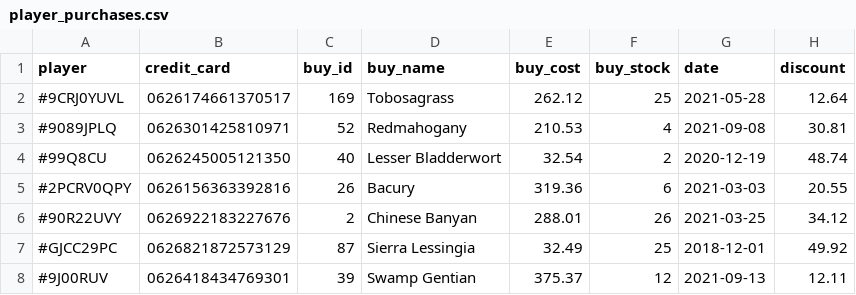
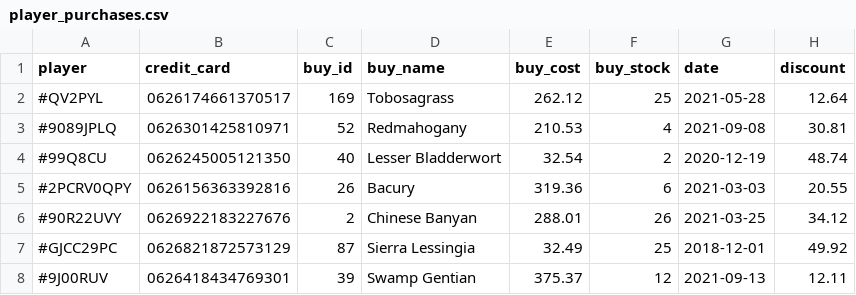
Before and after one commit to mvalsells/LS-DDBB-ClashSayale, a CSV file: Datasets/player_purchases.csv, drawn as a sheet; only a part is shown; the diff names each change by its address in the sheet, - before the commit and + after, or states it on an @@ line.

Commit message:
Modificar taules i importació de player_purchases

```diff
--- a/Datasets/player_purchases.csv
+++ b/Datasets/player_purchases.csv
-A2 (player): #9CRJ0YUVL
+A2 (player): #QV2PYL
```
Also changed, not shown: 2 other files.
